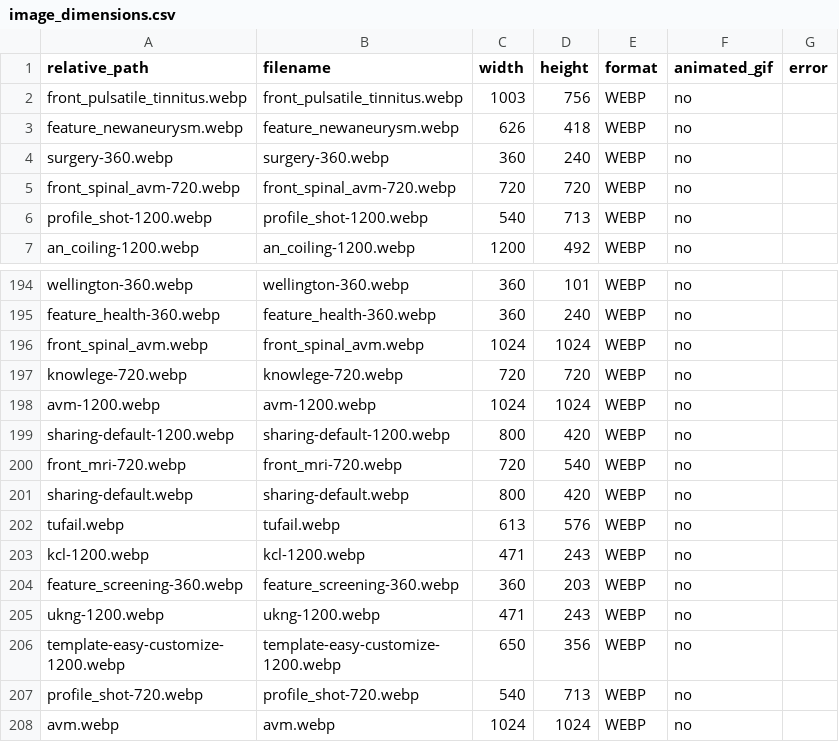
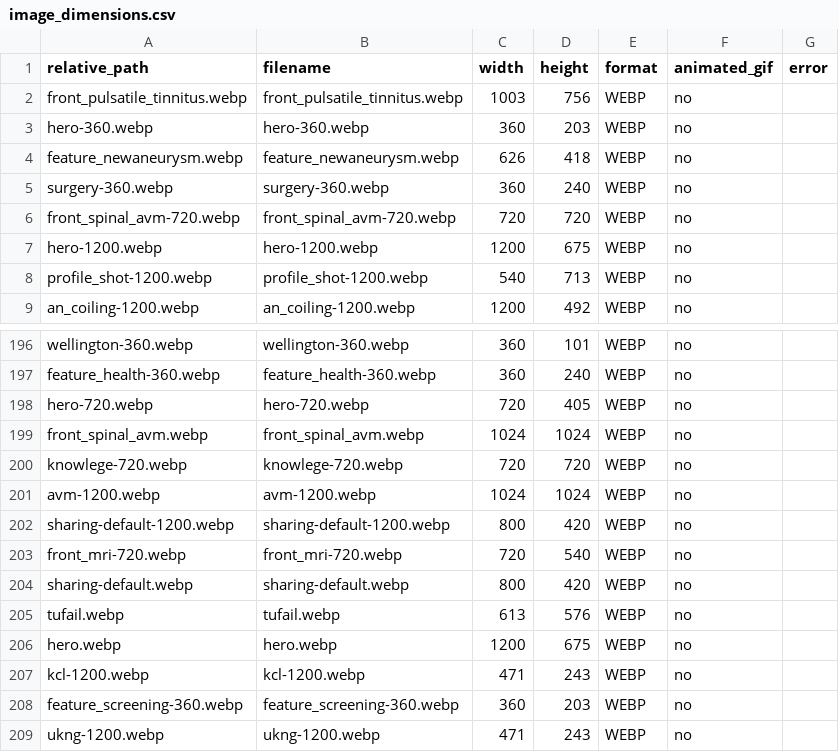
Before and after one commit to jeremylynch83/drjeremylynch, a CSV file: img/image_dimensions.csv, drawn as a sheet; only a part is shown, gaps mark what is left out; the shorter side is filled out with more unchanged rows; the diff names each change by its address in the sheet, - before the commit and + after, or states it on an @@ line.

```diff
--- a/img/image_dimensions.csv
+++ b/img/image_dimensions.csv
+row 3: hero-360.webp | hero-360.webp | 360 | 203 | WEBP | no
+row 7: hero-1200.webp | hero-1200.webp | 1200 | 675 | WEBP | no
+row 198: hero-720.webp | hero-720.webp | 720 | 405 | WEBP | no
+row 206: hero.webp | hero.webp | 1200 | 675 | WEBP | no
```
Also changed, not shown: 19 other files.
